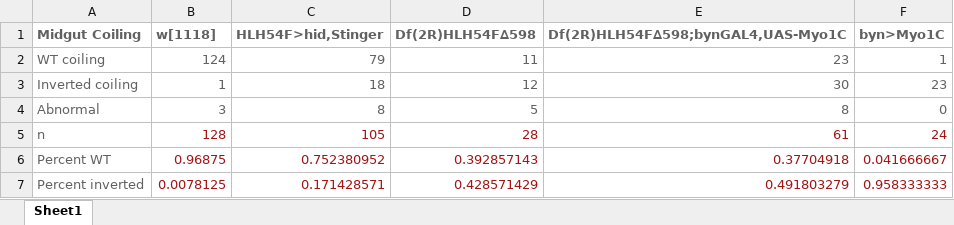
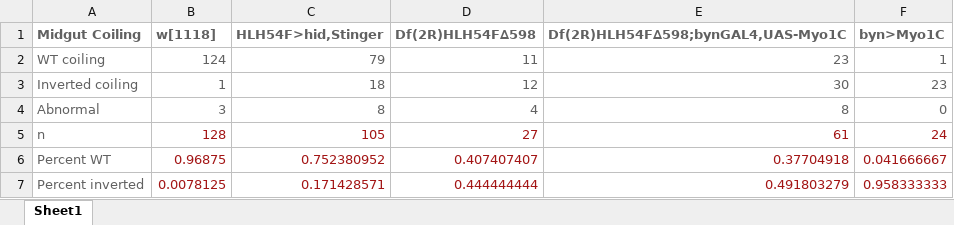
Before and after one commit to MitchellLabCode/midgutChirality, an Excel workbook: microscopyDataAnalysis/utils/LongitudinalMuscleAblation.xlsx, sheet Sheet1, drawn as a sheet; values as stored, in another font and other column widths than the file's, no borders; the diff names each change by its address in the sheet, - before the commit and + after, or states it on an @@ line.

Commit message:
Add files via upload

```diff
--- a/microscopyDataAnalysis/utils/LongitudinalMuscleAblation.xlsx (sheet Sheet1)
+++ b/microscopyDataAnalysis/utils/LongitudinalMuscleAblation.xlsx (sheet Sheet1)
-D4 (Df(2R)HLH54F∆598): 5
+D4 (Df(2R)HLH54F∆598): 4
-D5 (Df(2R)HLH54F∆598): 28
+D5 (Df(2R)HLH54F∆598): 27
-D6 (Df(2R)HLH54F∆598): 0.392857143
+D6 (Df(2R)HLH54F∆598): 0.407407407
-D7 (Df(2R)HLH54F∆598): 0.428571429
+D7 (Df(2R)HLH54F∆598): 0.444444444
```
